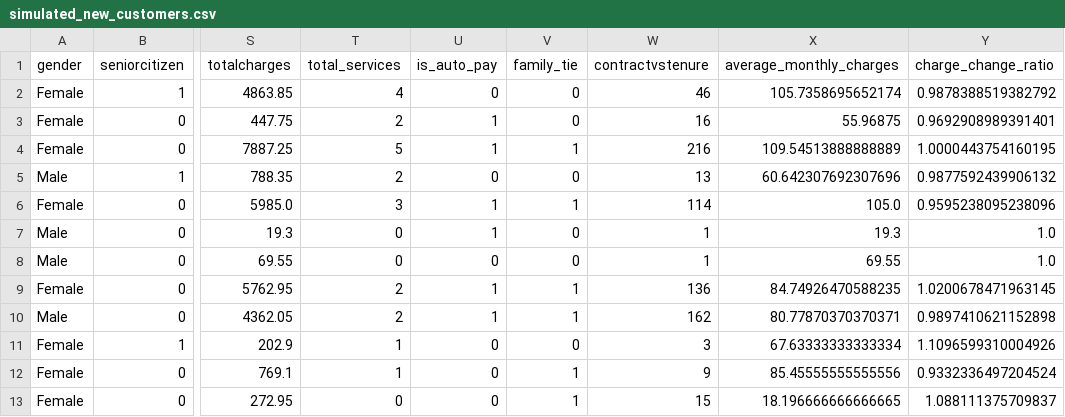
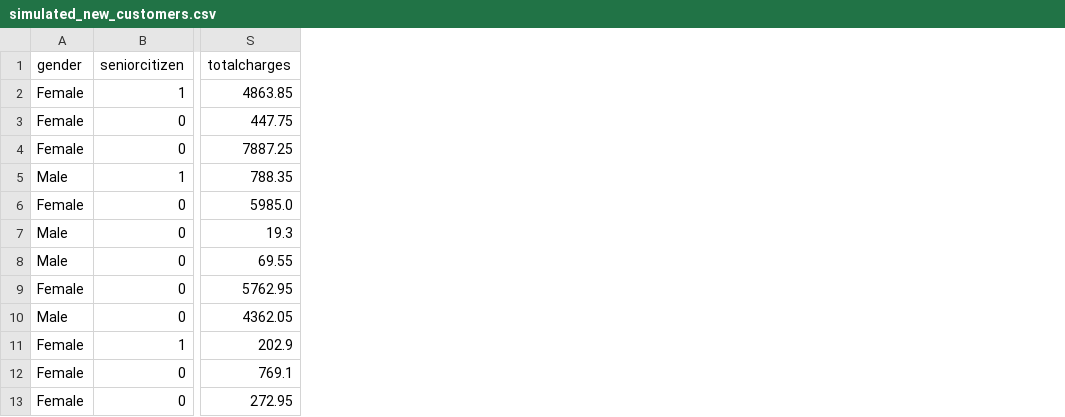
Before and after one commit to faridqul/telco-churn-retention, a CSV file: simulated_new_customers.csv, drawn as a sheet; only a part is shown, gaps mark what is left out; the diff names each change by its address in the sheet, - before the commit and + after, or states it on an @@ line.

```diff
--- a/simulated_new_customers.csv
+++ b/simulated_new_customers.csv
-column T (total_services), rows 2-13: 4 | 2 | 5 | 2 | 3 | 0 | 0 | 2 | 2 | 1 | 1 | 0
-column U (is_auto_pay), rows 2-13: 0 | 1 | 1 | 0 | 1 | 1 | 0 | 1 | 1 | 0 | 0 | 0
-column V (family_tie), rows 2-13: 0 | 0 | 1 | 0 | 1 | 0 | 0 | 1 | 1 | 0 | 1 | 1
-column W (contractvstenure), rows 2-13: 46 | 16 | 216 | 13 | 114 | 1 | 1 | 136 | 162 | 3 | 9 | 15
-column X (average_monthly_charges), rows 2-13: 105.7358695652174 | 55.96875 | 109.54513888888889 | 60.642307692307696 | 105.0 | 19.3 | 69.55 | 84.74926470588235 | 80.77870370370371 | 67.63333333333334 | 85.45555555555556 | 18.196666666666665
-column Y (charge_change_ratio), rows 2-13: 0.9878388519382792 | 0.9692908989391401 | 1.0000443754160195 | 0.9877592439906132 | 0.9595238095238096 | 1.0 | 1.0 | 1.0200678471963145 | 0.9897410621152898 | 1.1096599310004926 | 0.9332336497204524 | 1.088111375709837
```
Also changed, not shown: 11 other files.
